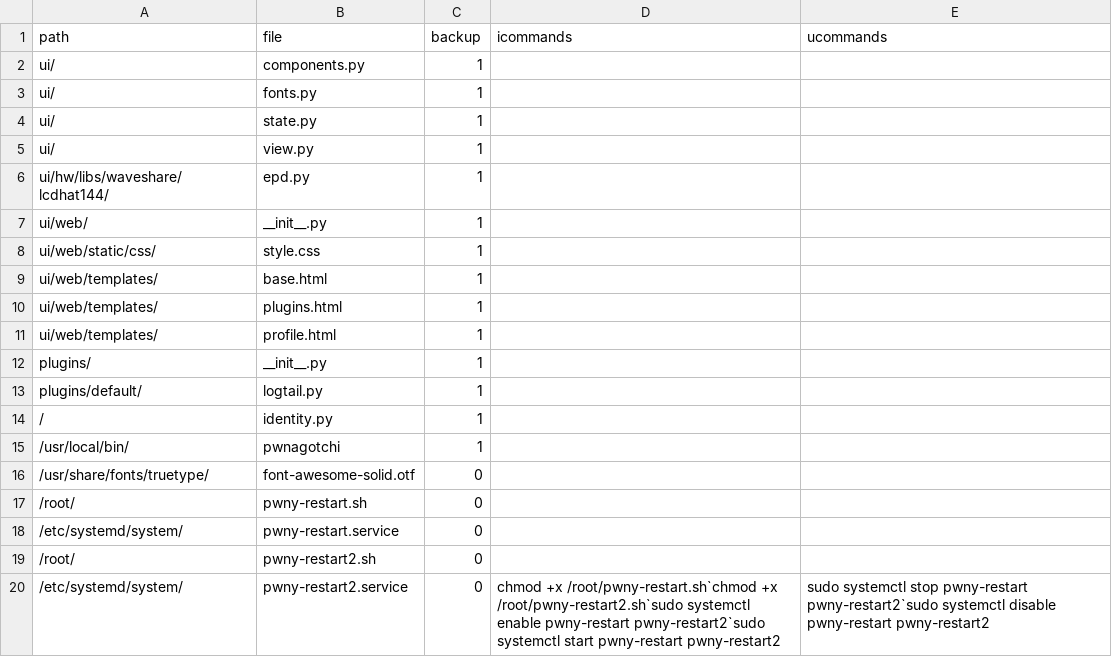
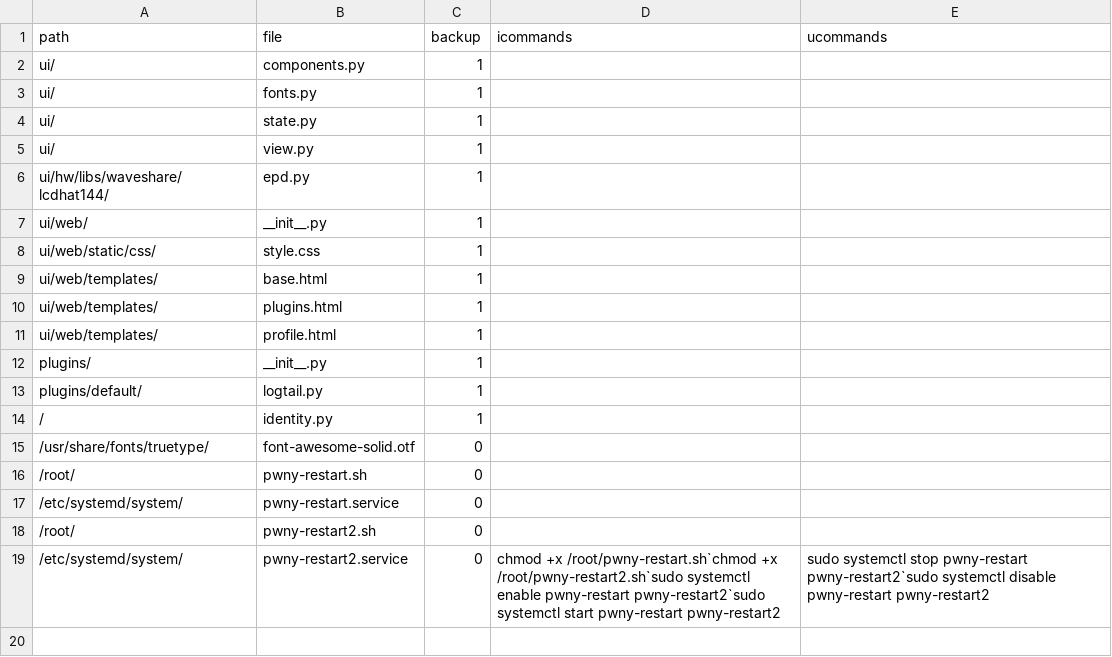
Before and after one commit to V0r-T3x/Fancygotchi, a CSV file: fancygotchi/sys/files.csv, drawn as a sheet; the diff names each change by its address in the sheet, - before the commit and + after, or states it on an @@ line.

```diff
--- a/fancygotchi/sys/files.csv
+++ b/fancygotchi/sys/files.csv
-row 15: /usr/local/bin/ | pwnagotchi | 1
```
Also changed, not shown: 4 other files.
